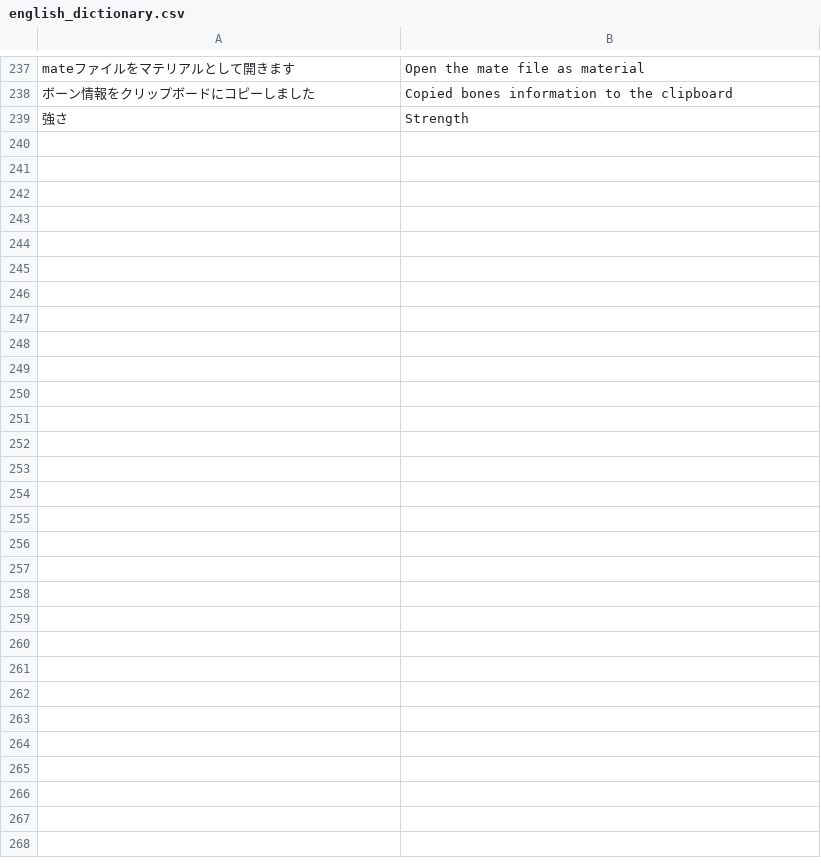
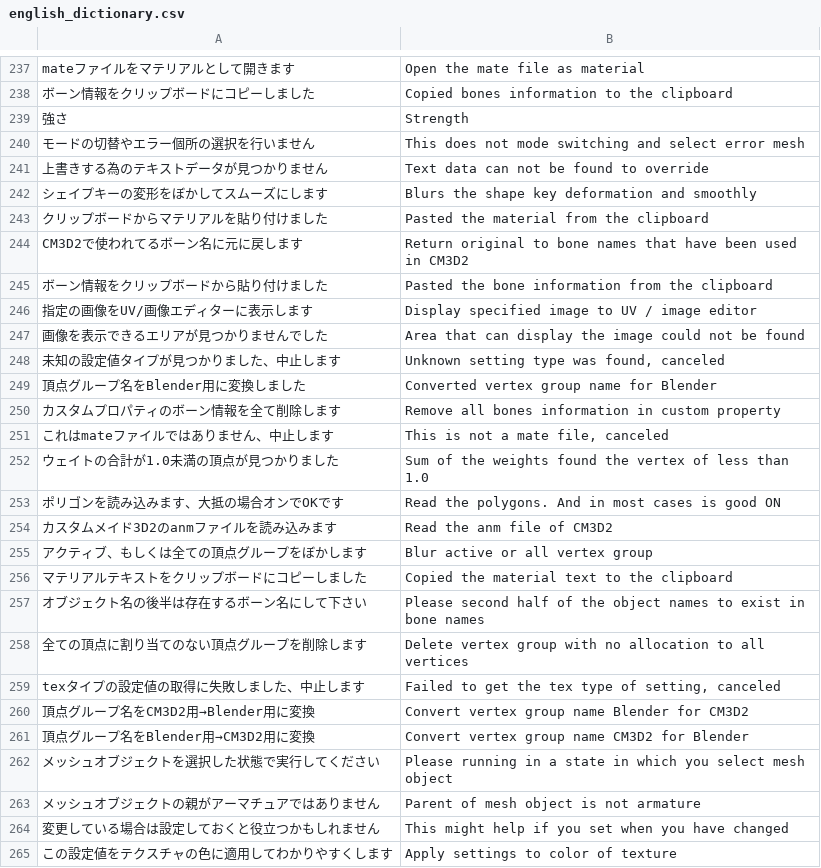
Before and after one commit to CM3D2user/Blender-CM3D2-Converter, a CSV file: CM3D2 Converter/english_dictionary.csv, drawn as a sheet; only a part is shown, gaps mark what is left out.

```diff
--- a/CM3D2 Converter/english_dictionary.csv
+++ b/CM3D2 Converter/english_dictionary.csv
@@ -239 +239,27 @@ mateファイルをマテリアルとして開きます	Open the mate file as ma
 強さ	Strength
+モードの切替やエラー個所の選択を行いません	This does not mode switching and select error mesh
+上書きする為のテキストデータが見つかりません	Text data can not be found to override
+シェイプキーの変形をぼかしてスムーズにします	Blurs the shape key deformation and smoothly
+クリップボードからマテリアルを貼り付けました	Pasted the material from the clipboard
+CM3D2で使われてるボーン名に元に戻します	Return original to bone names that have been used in CM3D2
+ボーン情報をクリップボードから貼り付けました	Pasted the bone information from the clipboard
+指定の画像をUV/画像エディターに表示します	Display specified image to UV / image editor
+画像を表示できるエリアが見つかりませんでした	Area that can display the image could not be found
+未知の設定値タイプが見つかりました、中止します	Unknown setting type was found, canceled
+頂点グループ名をBlender用に変換しました	Converted vertex group name for Blender
+カスタムプロパティのボーン情報を全て削除します	Remove all bones information in custom property
+これはmateファイルではありません、中止します	This is not a mate file, canceled
+ウェイトの合計が1.0未満の頂点が見つかりました	Sum of the weights found the vertex of less than 1.0
+ポリゴンを読み込みます、大抵の場合オンでOKです	Read the polygons. And in most cases is good ON
+カスタムメイド3D2のanmファイルを読み込みます	Read the anm file of CM3D2
+アクティブ、もしくは全ての頂点グループをぼかします	Blur active or all vertex group
+マテリアルテキストをクリップボードにコピーしました	Copied the material text to the clipboard
+オブジェクト名の後半は存在するボーン名にして下さい	Please second half of the object names to exist in bone names
+全ての頂点に割り当てのない頂点グループを削除します	Delete vertex group with no allocation to all vertices
+texタイプの設定値の取得に失敗しました、中止します	Failed to get the tex type of setting, canceled
+頂点グループ名をCM3D2用→Blender用に変換	Convert vertex group name Blender for CM3D2
+頂点グループ名をBlender用→CM3D2用に変換	Convert vertex group name CM3D2 for Blender
+メッシュオブジェクトを選択した状態で実行してください	Please running in a state in which you select mesh object
+メッシュオブジェクトの親がアーマチュアではありません	Parent of mesh object is not armature
+変更している場合は設定しておくと役立つかもしれません	This might help if you set when you have changed
+この設定値をテクスチャの色に適用してわかりやすくします	Apply settings to color of texture
```
Also changed, not shown: 1 other file.
